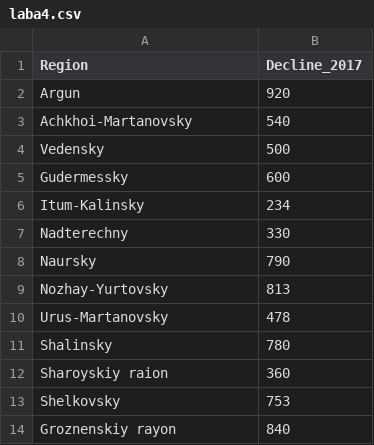
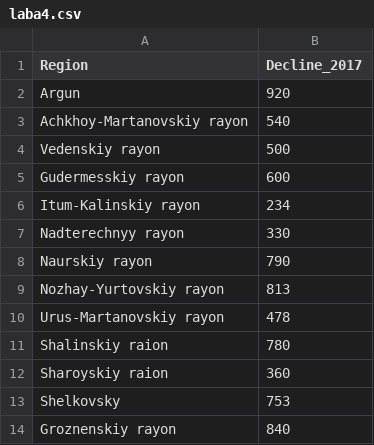
Before and after one commit to ElinaSalimova/8-semestr, a CSV file: laba4.csv, drawn as a sheet.

Commit message:
Add files via upload

```diff
--- a/laba4.csv
+++ b/laba4.csv
@@ -2,11 +2,11 @@ Region;Decline_2017
 Argun;920
-Achkhoi-Martanovsky;540
-Vedensky;500
-Gudermessky;600
-Itum-Kalinsky;234
-Nadterechny;330
-Naursky;790
-Nozhay-Yurtovsky;813
-Urus-Martanovsky;478
-Shalinsky;780
+Achkhoy-Martanovskiy rayon;540
+Vedenskiy rayon;500
+Gudermesskiy rayon;600
+Itum-Kalinskiy rayon;234
+Nadterechnyy rayon;330
+Naurskiy rayon;790
+Nozhay-Yurtovskiy rayon;813
+Urus-Martanovskiy rayon;478
+Shalinskiy raion;780
 Sharoyskiy raion;360
```
